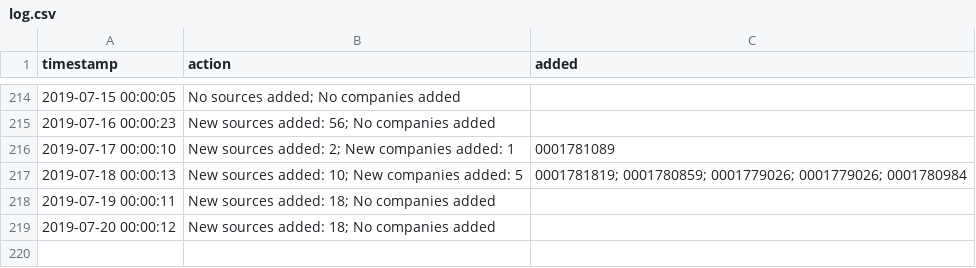
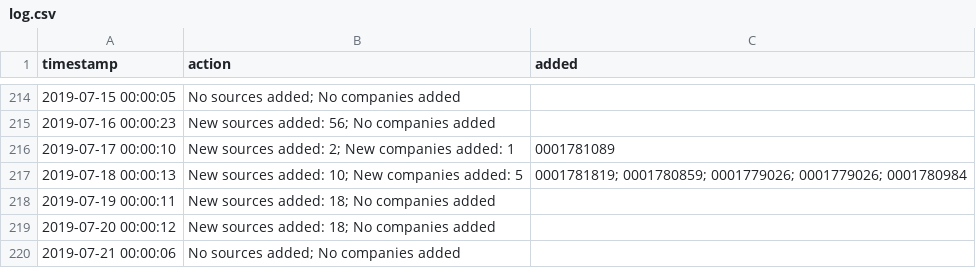
Before and after one commit to t-morrison/t-morrison.github.io, a CSV file: abs-ee/data/log.csv, drawn as a sheet; only a part is shown, gaps mark what is left out.

Commit message:
updating companies and log

```diff
--- a/abs-ee/data/log.csv
+++ b/abs-ee/data/log.csv
@@ -219 +219,2 @@
 "2019-07-20 00:00:12","New sources added: 18; No companies added",""
+"2019-07-21 00:00:06","No sources added; No companies added",""
```
